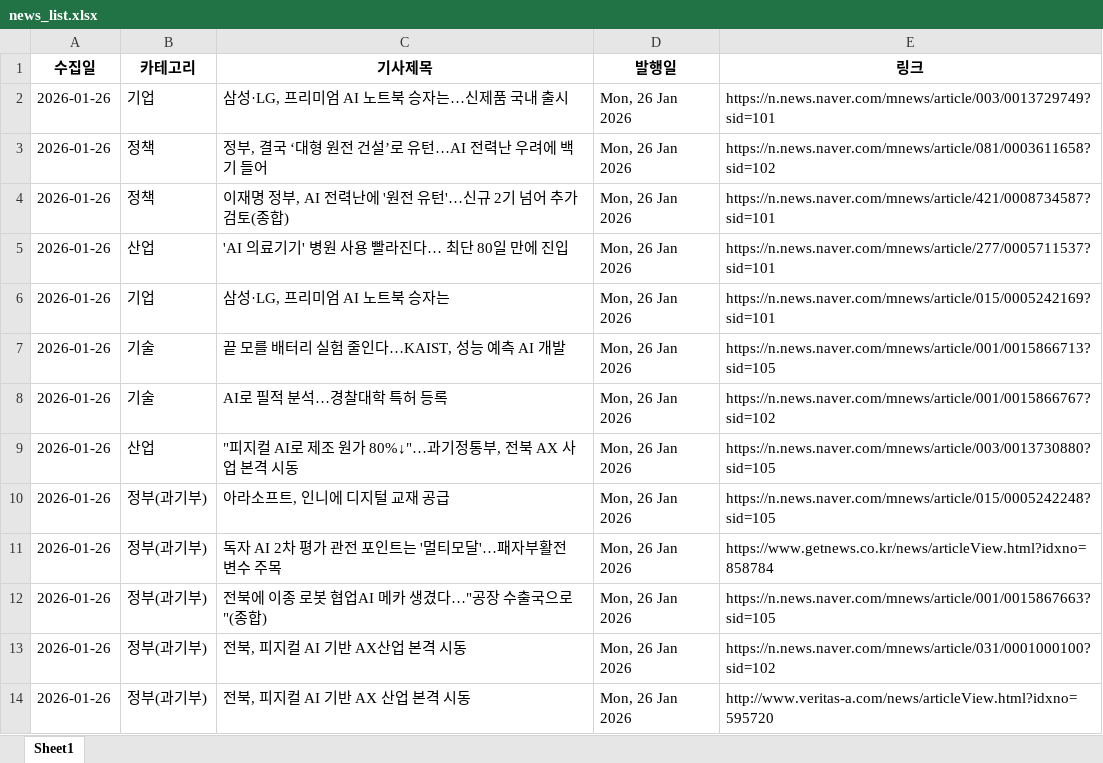
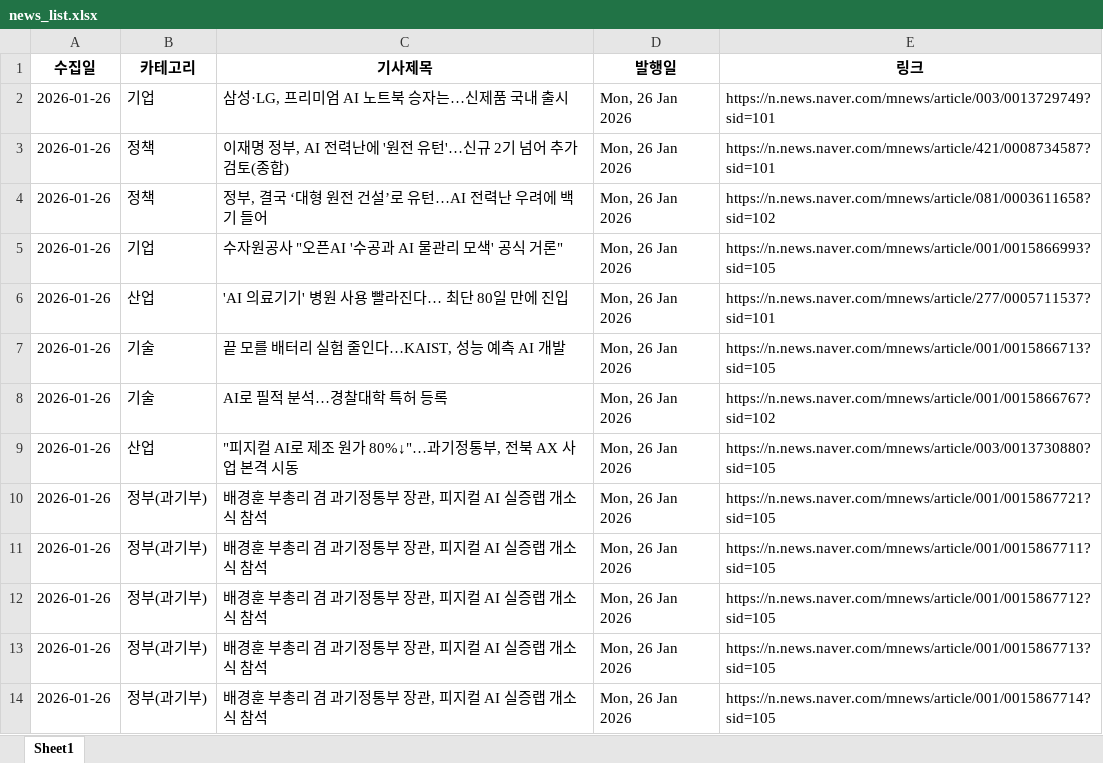
Before and after one commit to tlagytjq99-ux/my-news-bot, an Excel workbook: news_list.xlsx, sheet Sheet1, drawn as a sheet; values as stored, in another font and other column widths than the file's, no borders; removed rows and columns are numbered as before the commit, all else as after; the diff names each change by its address in the sheet, - before the commit and + after, or states it on an @@ line.

```diff
--- a/news_list.xlsx (sheet Sheet1)
+++ b/news_list.xlsx (sheet Sheet1)
+row 3: 2026-01-26 | 정책 | 이재명 정부, AI 전력난에 '원전 유턴'…신규 2기 넘어 추가 검토(종합) | Mon, 26 Jan 2026 | https://n.news.naver.com/mnews/article/421/0008734587?sid=101
-B5 (카테고리): 정책
+B5 (카테고리): 기업
-C5 (기사제목): 이재명 정부, AI 전력난에 '원전 유턴'…신규 2기 넘어 추가 검토(종합)
+C5 (기사제목): 수자원공사 "오픈AI '수공과 AI 물관리 모색' 공식 거론"
-E5 (링크): https://n.news.naver.com/mnews/article/421/0008734587?sid=101
+E5 (링크): https://n.news.naver.com/mnews/article/001/0015866993?sid=105
-row 6: 2026-01-26 | 기업 | 삼성·LG, 프리미엄 AI 노트북 승자는 | Mon, 26 Jan 2026 | https://n.news.naver.com/mnews/article/015/0005242169?sid=101
-C10 (기사제목): 아라소프트, 인니에 디지털 교재 공급
+C10 (기사제목): 배경훈 부총리 겸 과기정통부 장관, 피지컬 AI 실증랩 개소식 참석
-E10 (링크): https://n.news.naver.com/mnews/article/015/0005242248?sid=105
+E10 (링크): https://n.news.naver.com/mnews/article/001/0015867721?sid=105
-C11 (기사제목): 독자 AI 2차 평가 관전 포인트는 '멀티모달'…패자부활전 변수 주목
+C11 (기사제목): 배경훈 부총리 겸 과기정통부 장관, 피지컬 AI 실증랩 개소식 참석
-E11 (링크): https://www.getnews.co.kr/news/articleView.html?idxno=858784
+E11 (링크): https://n.news.naver.com/mnews/article/001/0015867711?sid=105
-C12 (기사제목): 전북에 이종 로봇 협업AI 메카 생겼다…"공장 수출국으로"(종합)
+C12 (기사제목): 배경훈 부총리 겸 과기정통부 장관, 피지컬 AI 실증랩 개소식 참석
-E12 (링크): https://n.news.naver.com/mnews/article/001/0015867663?sid=105
+E12 (링크): https://n.news.naver.com/mnews/article/001/0015867712?sid=105
-C13 (기사제목): 전북, 피지컬 AI 기반 AX산업 본격 시동
+C13 (기사제목): 배경훈 부총리 겸 과기정통부 장관, 피지컬 AI 실증랩 개소식 참석
-E13 (링크): https://n.news.naver.com/mnews/article/031/0001000100?sid=102
+E13 (링크): https://n.news.naver.com/mnews/article/001/0015867713?sid=105
-C14 (기사제목): 전북, 피지컬 AI 기반 AX 산업 본격 시동
+C14 (기사제목): 배경훈 부총리 겸 과기정통부 장관, 피지컬 AI 실증랩 개소식 참석
-E14 (링크): http://www.veritas-a.com/news/articleView.html?idxno=595720
+E14 (링크): https://n.news.naver.com/mnews/article/001/0015867714?sid=105
```
